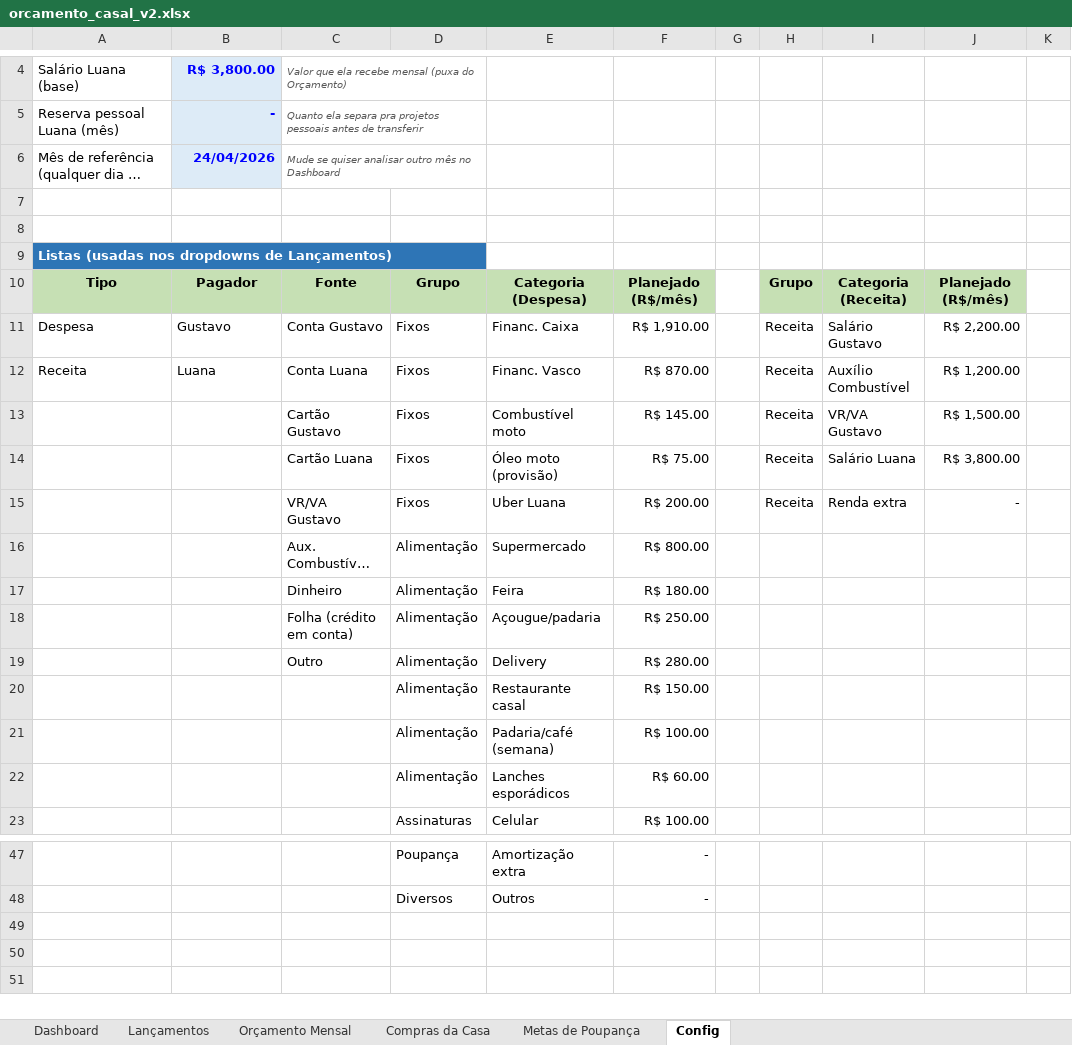
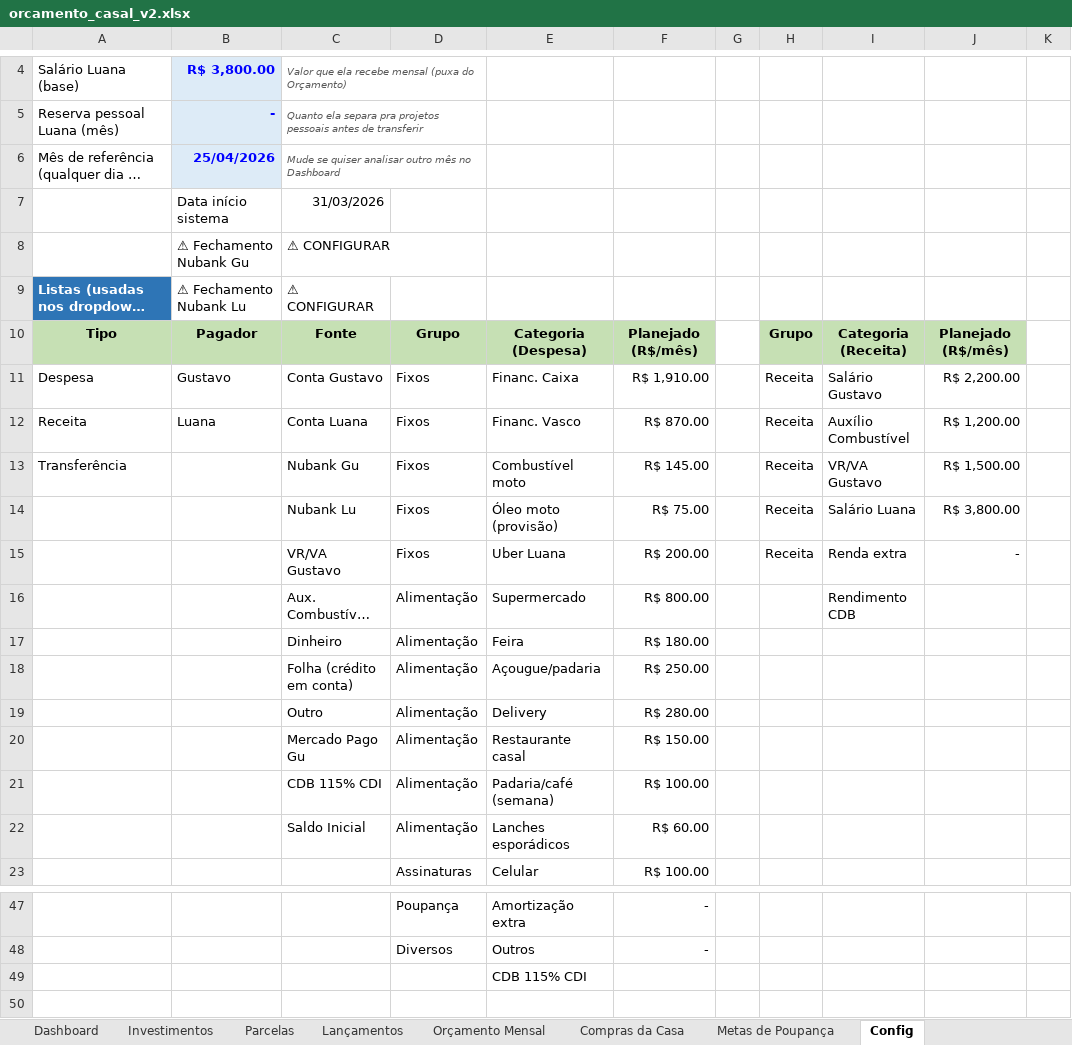
Before and after one commit to IslandNull/Bot-Financeiro, an Excel workbook: orcamento_casal_v2.xlsx, sheet Config, drawn as a sheet; only a part is shown, gaps mark what is left out; the shorter side is filled out with more unchanged rows; long unchanged cells end in …; values as stored, in another font and other column widths than the file's, no borders; charts and pictures not drawn; rows hold the shown columns only; the diff names each change by its address in the sheet, - before the commit and + after, or states it on an @@ line.

```diff
--- a/orcamento_casal_v2.xlsx (sheet Config)
+++ b/orcamento_casal_v2.xlsx (sheet Config)
+sheet tab: Investimentos
+sheet tab: Parcelas
-B6: 24/04/2026
+B6: 25/04/2026
-row 7: (empty)
+row 7:  | Data início sistema | 31/03/2026
-row 8: (empty)
+row 8:  | ⚠ Fechamento Nubank Gu | ⚠ CONFIGURAR
-B9: (empty)
+B9: ⚠ Fechamento Nubank Lu
-C9: (empty)
+C9: ⚠ CONFIGURAR
-A13: (empty)
+A13: Transferência
-C13: Cartão Gustavo
+C13: Nubank Gu
-C14: Cartão Luana
+C14: Nubank Lu
-I16: (empty)
+I16: Rendimento CDB
-C20: (empty)
+C20: Mercado Pago Gu
-C21: (empty)
+C21: CDB 115% CDI
-C22: (empty)
+C22: Saldo Inicial
-E49: (empty)
+E49: CDB 115% CDI
```
Also changed, not shown: sheet Dashboard, sheet Lançamentos, charts or pictures.
